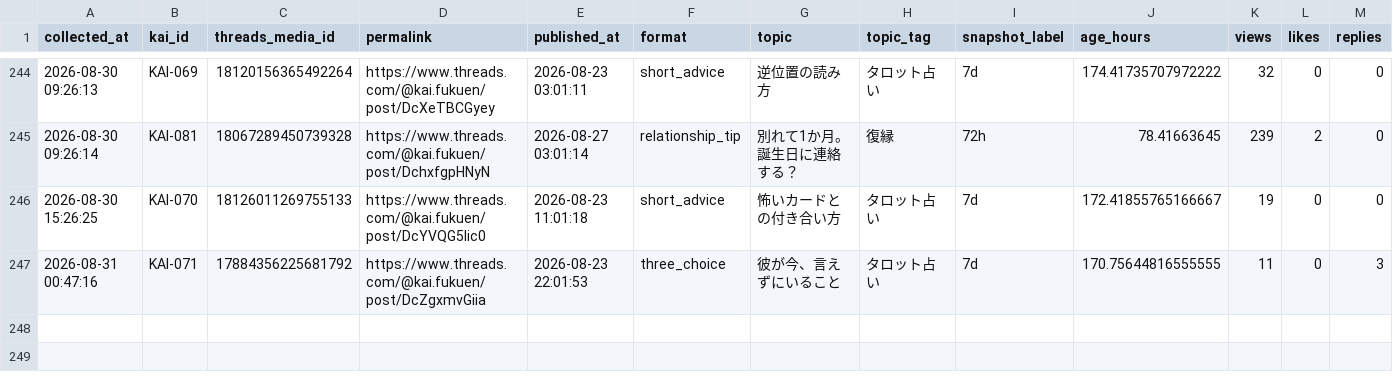
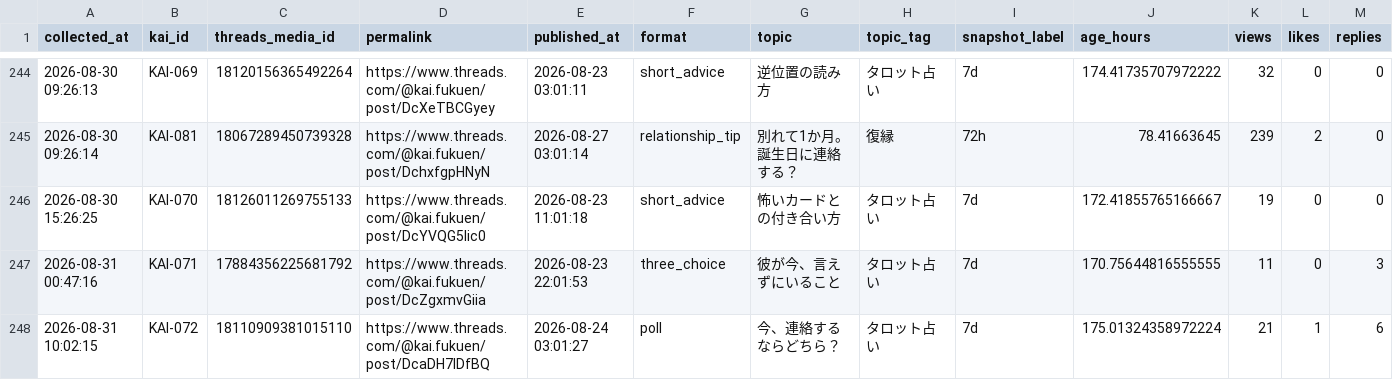
Before and after one commit to c2081540-commits/kai-threads-automation, a CSV file: data/insights/threads_insights_history.csv, drawn as a sheet; only a part is shown, gaps mark what is left out; rows hold the shown columns only; the diff names each change by its address in the sheet, - before the commit and + after, or states it on an @@ line.

```diff
--- a/data/insights/threads_insights_history.csv
+++ b/data/insights/threads_insights_history.csv
+row 248: 2026-08-31 10:02:15 | KAI-072 | 18110909381015110 | https://www.threads.com/@kai.fukuen/post/DcaDH7lDfBQ | 2026-08-24 03:01:27 | poll | 今、連絡するならどちら？ | タロット占い | 7d | 175.01324358972224 | 21 | 1 | 6
```
Also changed, not shown: data/post_history.csv, 1 other file.
